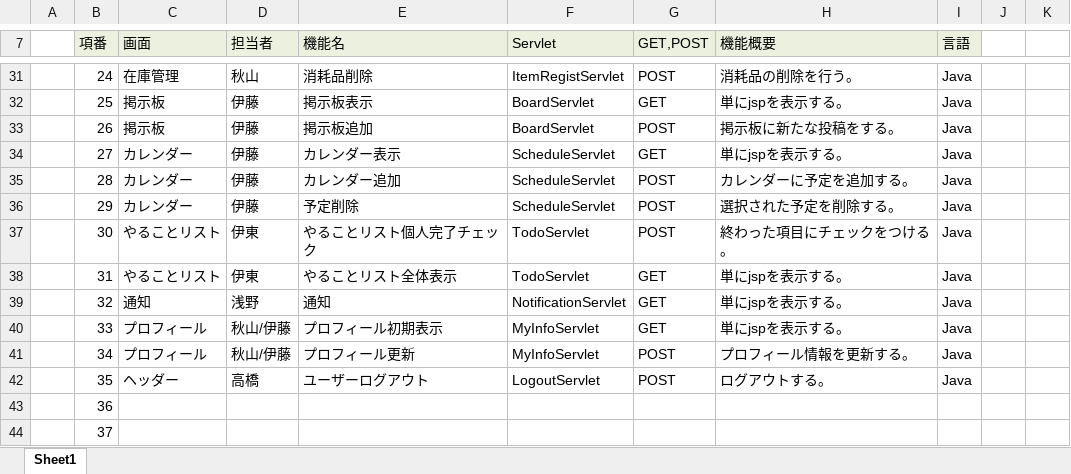
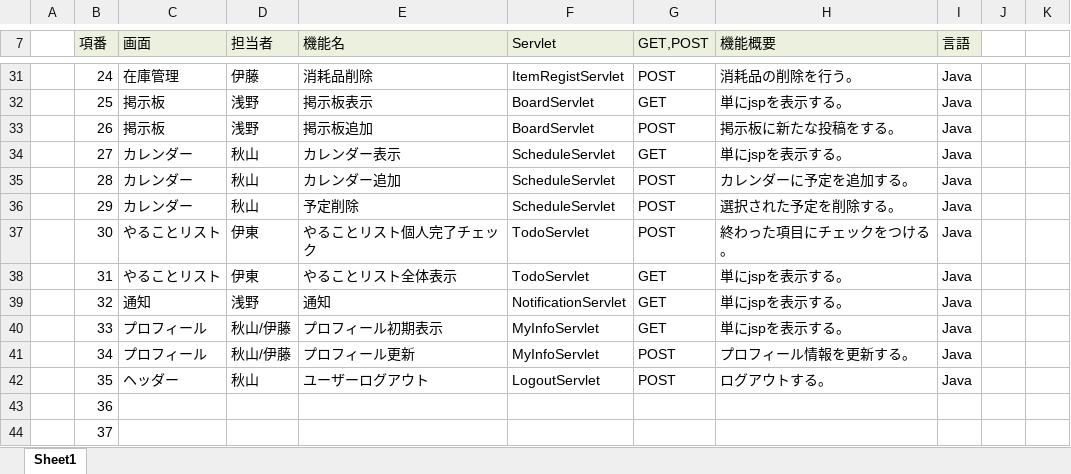
Before and after one commit to plusdojo2024/B2, an Excel workbook: doc/02_外部設計/02_機能一覧_B2.xlsx, sheet Sheet1, drawn as a sheet; only a part is shown, gaps mark what is left out; values as stored, in another font and other column widths than the file's, no borders; the diff covers the shown part only; the diff names each change by its address in the sheet, - before the commit and + after, or states it on an @@ line.

```diff
--- a/doc/02_外部設計/02_機能一覧_B2.xlsx (sheet Sheet1)
+++ b/doc/02_外部設計/02_機能一覧_B2.xlsx (sheet Sheet1)
-D31 (担当者): 秋山
+D31 (担当者): 伊藤
-D32:D33 (担当者): 伊藤
+D32:D33 (担当者): 浅野
-D34:D36 (担当者): 伊藤
+D34:D36 (担当者): 秋山
-D42 (担当者): 高橋
+D42 (担当者): 秋山
```
Also changed, not shown: 25 edited cells and cell formats elsewhere in this sheet.
